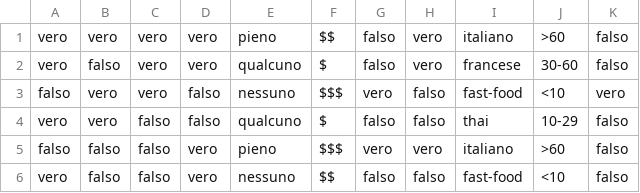
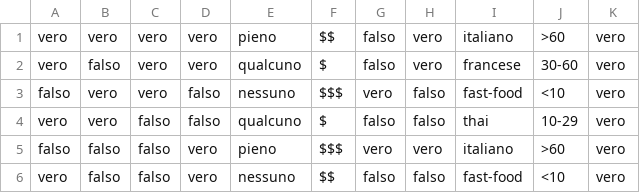
Before and after one commit to Nickolausen/unibo-programmazione, a CSV file: sett8_27-11-2023/dataset-finds.csv, drawn as a sheet.

```diff
--- a/sett8_27-11-2023/dataset-finds.csv
+++ b/sett8_27-11-2023/dataset-finds.csv
@@ -1,6 +1,6 @@
-vero,vero,vero,vero,pieno,$$,falso,vero,italiano,>60,falso
-vero,falso,vero,vero,qualcuno,$,falso,vero,francese,30-60,falso
+vero,vero,vero,vero,pieno,$$,falso,vero,italiano,>60,vero
+vero,falso,vero,vero,qualcuno,$,falso,vero,francese,30-60,vero
 falso,vero,vero,falso,nessuno,$$$,vero,falso,fast-food,<10,vero
-vero,vero,falso,falso,qualcuno,$,falso,falso,thai,10-29,falso
-falso,falso,falso,vero,pieno,$$$,vero,vero,italiano,>60,falso
-vero,falso,falso,vero,nessuno,$$,falso,falso,fast-food,<10,falso
+vero,vero,falso,falso,qualcuno,$,falso,falso,thai,10-29,vero
+falso,falso,falso,vero,pieno,$$$,vero,vero,italiano,>60,vero
+vero,falso,falso,vero,nessuno,$$,falso,falso,fast-food,<10,vero
```
Also changed, not shown: 2 other files.
